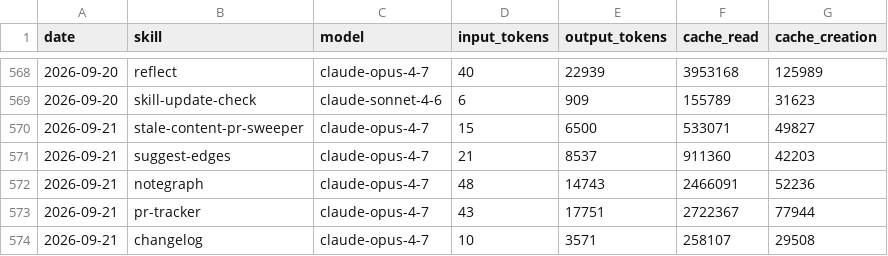
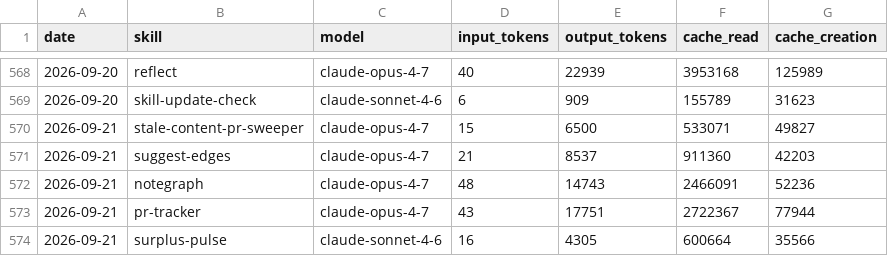
Before and after one commit to swarm-ai-research/aeon, a CSV file: memory/token-usage.csv, drawn as a sheet; only a part is shown, gaps mark what is left out.

Commit message:
chore(surplus-pulse): auto-commit 2026-09-21

```diff
--- a/memory/token-usage.csv
+++ b/memory/token-usage.csv
@@ -573,2 +573,2 @@ date,skill,model,input_tokens,output_tokens,cache_read,cache_creation
 2026-09-21,pr-tracker,claude-opus-4-7,43,17751,2722367,77944
-2026-09-21,changelog,claude-opus-4-7,10,3571,258107,29508
+2026-09-21,surplus-pulse,claude-sonnet-4-6,16,4305,600664,35566
```
Also changed, not shown: 9 other files.
